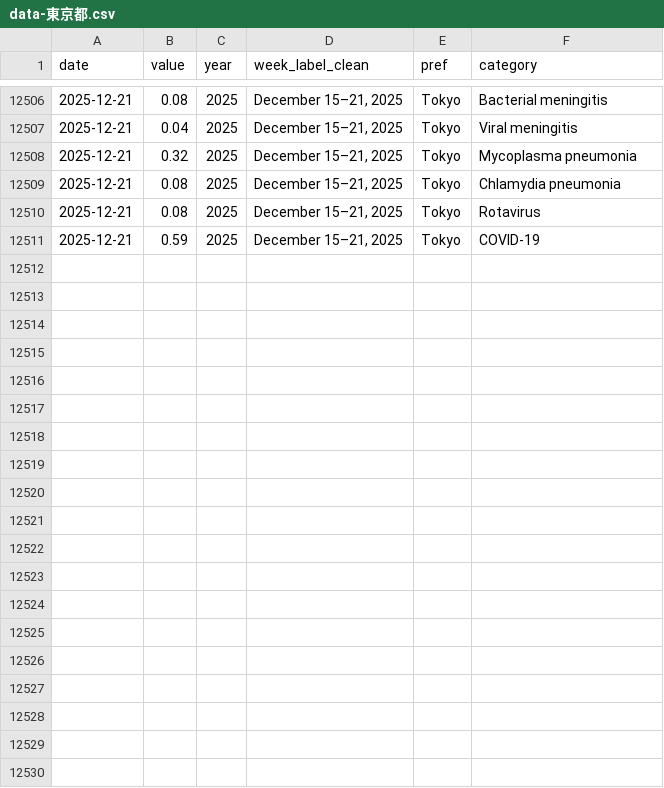
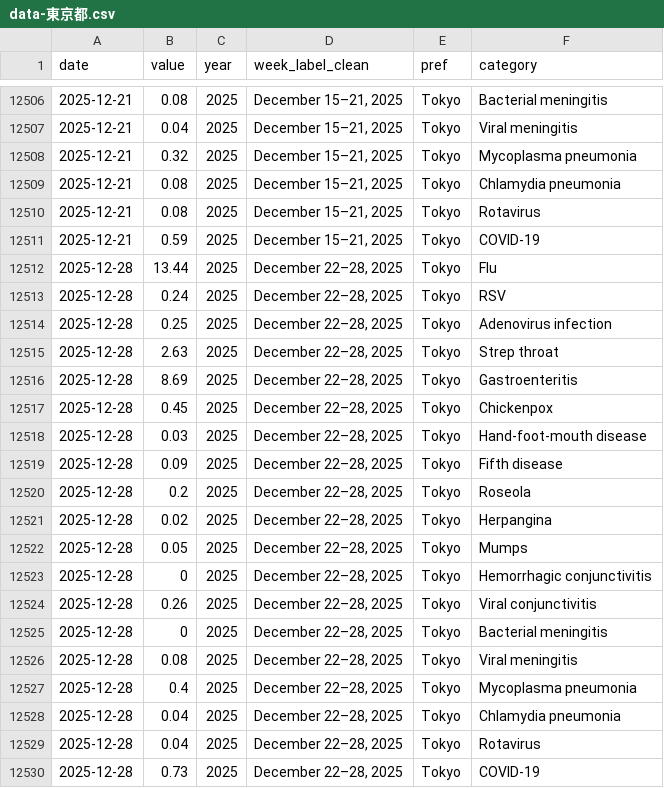
Before and after one commit to ryomakom/infectious_diseases_trend, a CSV file: docs/results/data-東京都.csv, drawn as a sheet; only a part is shown, gaps mark what is left out; the diff names each change by its address in the sheet, - before the commit and + after, or states it on an @@ line.

```diff
--- a/docs/results/data-東京都.csv
+++ b/docs/results/data-東京都.csv
+row 12512: 2025-12-28 | 13.44 | 2025 | December 22–28, 2025 | Tokyo | Flu
+row 12513: 2025-12-28 | 0.24 | 2025 | December 22–28, 2025 | Tokyo | RSV
+row 12514: 2025-12-28 | 0.25 | 2025 | December 22–28, 2025 | Tokyo | Adenovirus infection
+row 12515: 2025-12-28 | 2.63 | 2025 | December 22–28, 2025 | Tokyo | Strep throat
+row 12516: 2025-12-28 | 8.69 | 2025 | December 22–28, 2025 | Tokyo | Gastroenteritis
+row 12517: 2025-12-28 | 0.45 | 2025 | December 22–28, 2025 | Tokyo | Chickenpox
+row 12518: 2025-12-28 | 0.03 | 2025 | December 22–28, 2025 | Tokyo | Hand-foot-mouth disease
+row 12519: 2025-12-28 | 0.09 | 2025 | December 22–28, 2025 | Tokyo | Fifth disease
+row 12520: 2025-12-28 | 0.2 | 2025 | December 22–28, 2025 | Tokyo | Roseola
+row 12521: 2025-12-28 | 0.02 | 2025 | December 22–28, 2025 | Tokyo | Herpangina
+row 12522: 2025-12-28 | 0.05 | 2025 | December 22–28, 2025 | Tokyo | Mumps
+row 12523: 2025-12-28 | 0 | 2025 | December 22–28, 2025 | Tokyo | Hemorrhagic conjunctivitis
+row 12524: 2025-12-28 | 0.26 | 2025 | December 22–28, 2025 | Tokyo | Viral conjunctivitis
+row 12525: 2025-12-28 | 0 | 2025 | December 22–28, 2025 | Tokyo | Bacterial meningitis
+row 12526: 2025-12-28 | 0.08 | 2025 | December 22–28, 2025 | Tokyo | Viral meningitis
+row 12527: 2025-12-28 | 0.4 | 2025 | December 22–28, 2025 | Tokyo | Mycoplasma pneumonia
+row 12528: 2025-12-28 | 0.04 | 2025 | December 22–28, 2025 | Tokyo | Chlamydia pneumonia
+row 12529: 2025-12-28 | 0.04 | 2025 | December 22–28, 2025 | Tokyo | Rotavirus
+row 12530: 2025-12-28 | 0.73 | 2025 | December 22–28, 2025 | Tokyo | COVID-19
```
Also changed, not shown: docs/results/data-全国.csv, logs/log.csv, 1 other file.
